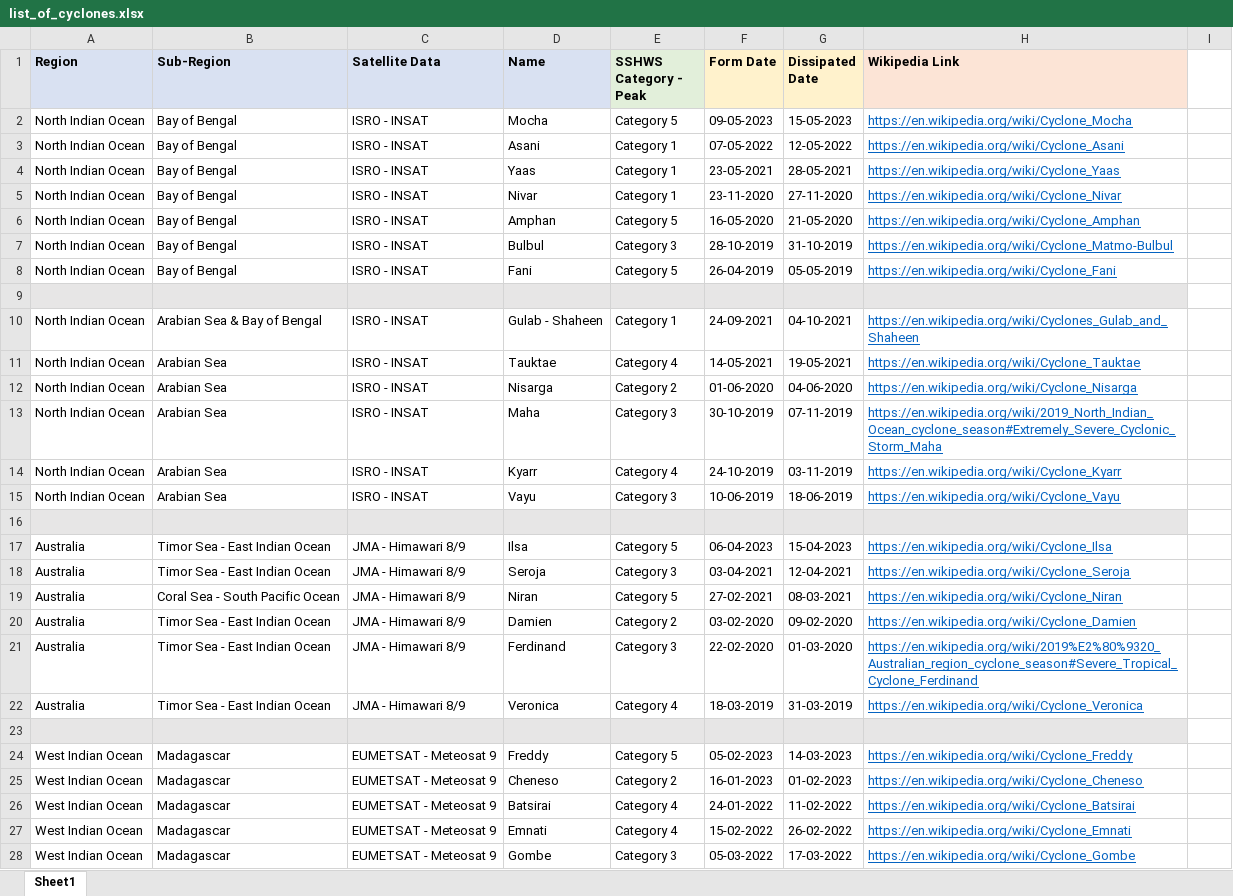
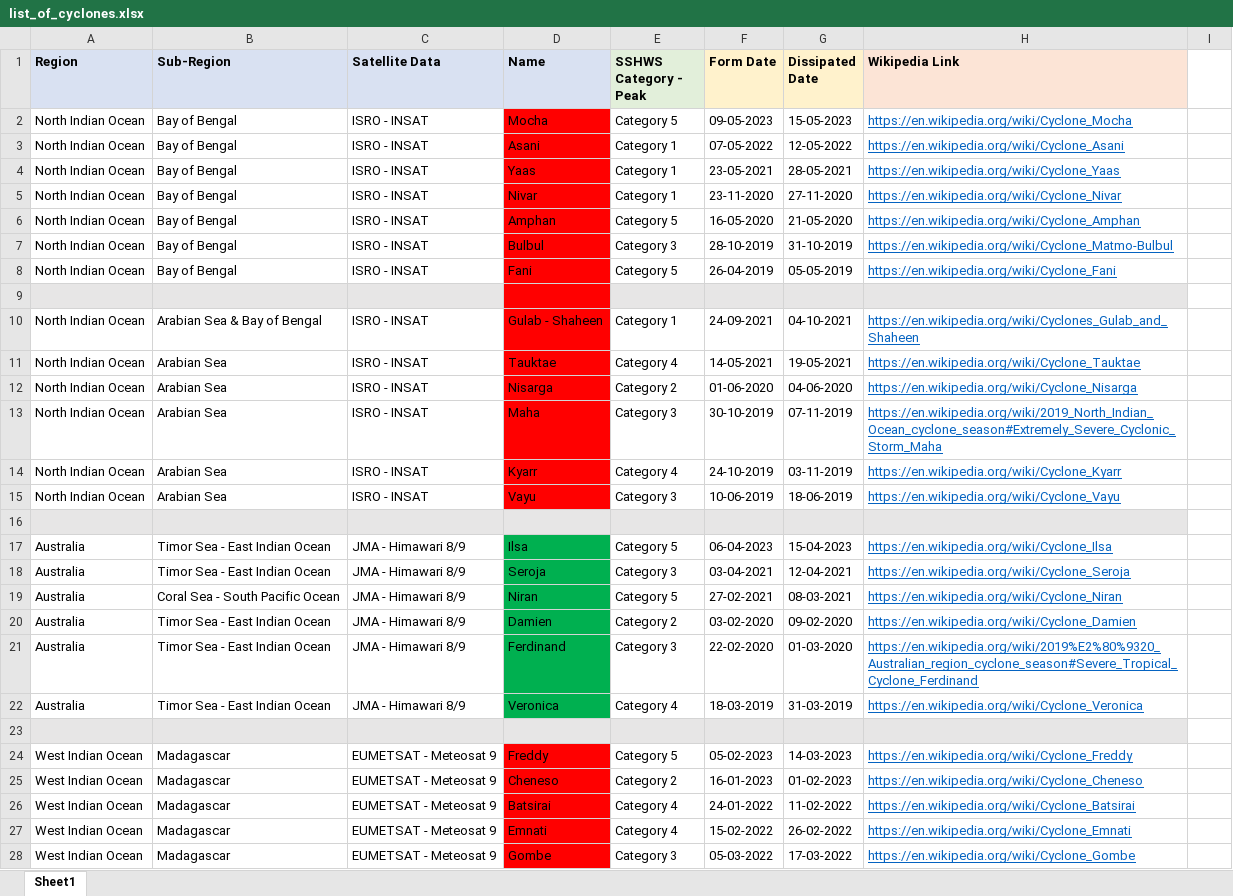
Before and after one commit to vedanggggg/cyclone-forecasting, an Excel workbook: forecast-video-diffmodels/dataproc/list_of_cyclones.xlsx, sheet Sheet1, drawn as a sheet; only a part is shown; values as stored, in another font and other column widths than the file's, no borders; the diff covers the shown part only; the diff names each change by its address in the sheet, - before the commit and + after, or states it on an @@ line.

```diff
--- a/forecast-video-diffmodels/dataproc/list_of_cyclones.xlsx (sheet Sheet1)
+++ b/forecast-video-diffmodels/dataproc/list_of_cyclones.xlsx (sheet Sheet1)
-D2:D8 fill: none
+D2:D8 fill: #FF0000
-D9 fill: #E7E6E6
+D9 fill: #FF0000
-D10:D15 fill: none
+D10:D15 fill: #FF0000
-D17:D22 fill: none
+D17:D22 fill: #00B050
-D24:D28 fill: none
+D24:D28 fill: #FF0000
```
Also changed, not shown: cell formats elsewhere in this sheet, 15 other files.
